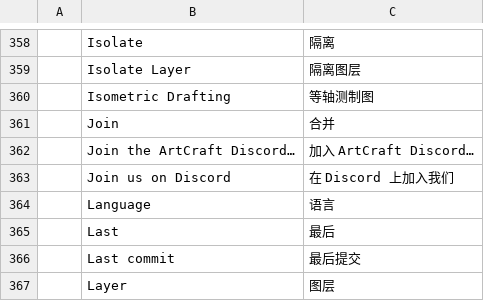
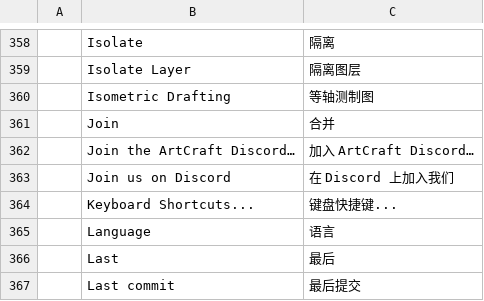
Before and after one commit to storytold/cadcraft, a TSV file: crates/ui-egui/src/i18n/zh.tsv, drawn as a sheet; only a part is shown, gaps mark what is left out; the shorter side is filled out with more unchanged rows.

```diff
--- a/crates/ui-egui/src/i18n/zh.tsv
+++ b/crates/ui-egui/src/i18n/zh.tsv
@@ -363,2 +363,3 @@
 	Join us on Discord	在 Discord 上加入我们
+	Keyboard Shortcuts...	键盘快捷键...
 	Language	语言
```
